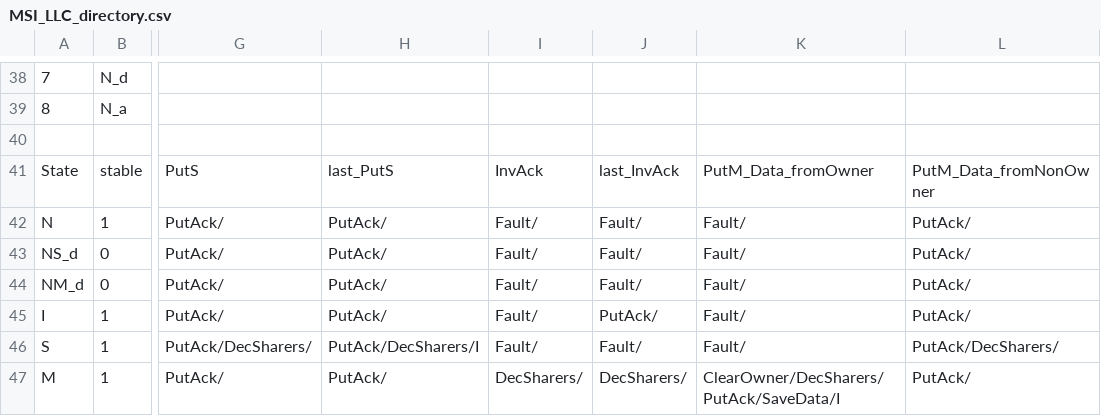
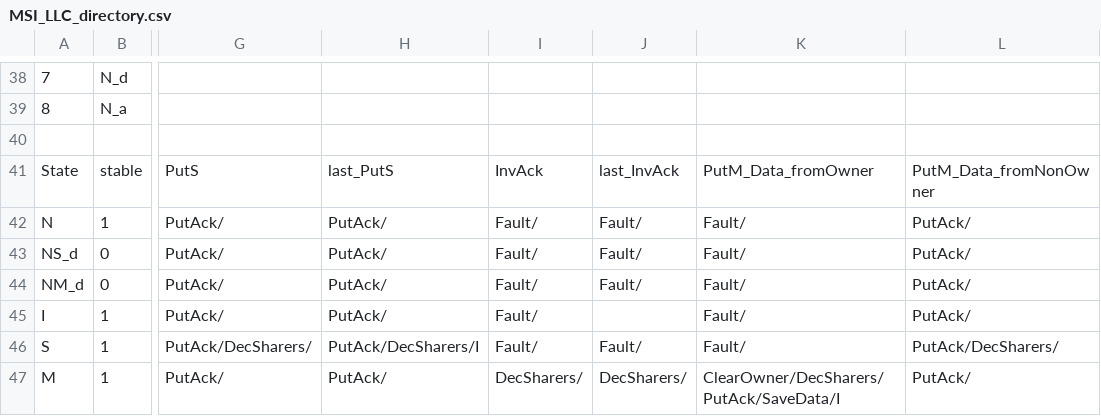
Before and after one commit to FanosResearch/OctopusSimulator, a CSV file: Protocols_FSM/MSI_LLC_directory.csv, drawn as a sheet; only a part is shown, gaps mark what is left out; the diff names each change by its address in the sheet, - before the commit and + after, or states it on an @@ line.

```diff
--- a/Protocols_FSM/MSI_LLC_directory.csv
+++ b/Protocols_FSM/MSI_LLC_directory.csv
-J45: PutAck/
+J45: (empty)
```
Also changed, not shown: configuration/Interconnect/Network.csv, configuration/SystemConfigurations/MultiCoreSystem_NetNoC.csv, 17 other files.
